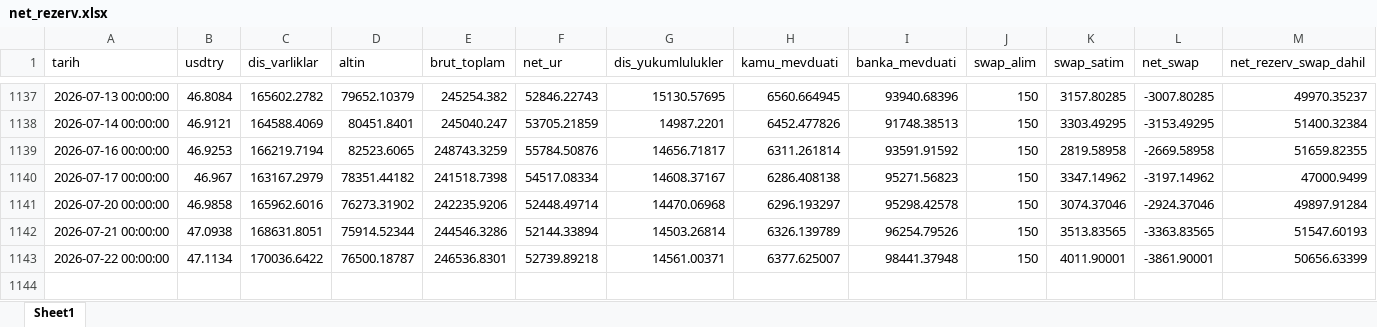
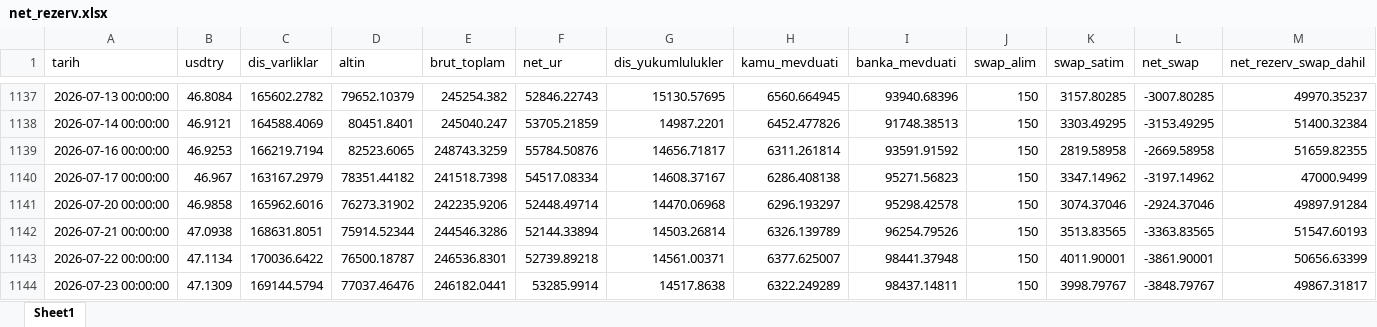
Before and after one commit to sabacanli/ekonomik-veriler-dashboard, an Excel workbook: net rezerv/net_rezerv.xlsx, sheet Sheet1, drawn as a sheet; only a part is shown, gaps mark what is left out; values as stored, in another font and other column widths than the file's, no borders; rows hold the shown columns only; the diff names each change by its address in the sheet, - before the commit and + after, or states it on an @@ line.

```diff
--- a/net rezerv/net_rezerv.xlsx (sheet Sheet1)
+++ b/net rezerv/net_rezerv.xlsx (sheet Sheet1)
+row 1144: 2026-07-23 00:00:00 | 47.1309 | 169144.5794 | 77037.46476 | 246182.0441 | 53285.9914 | 14517.8638 | 6322.249289 | 98437.14811 | 150 | 3998.79767 | -3848.79767 | 49867.31817
```
Also changed, not shown: butce/butce.xlsx, cari acik/odemeler_dengesi_raw.xlsx, 23 other files.
